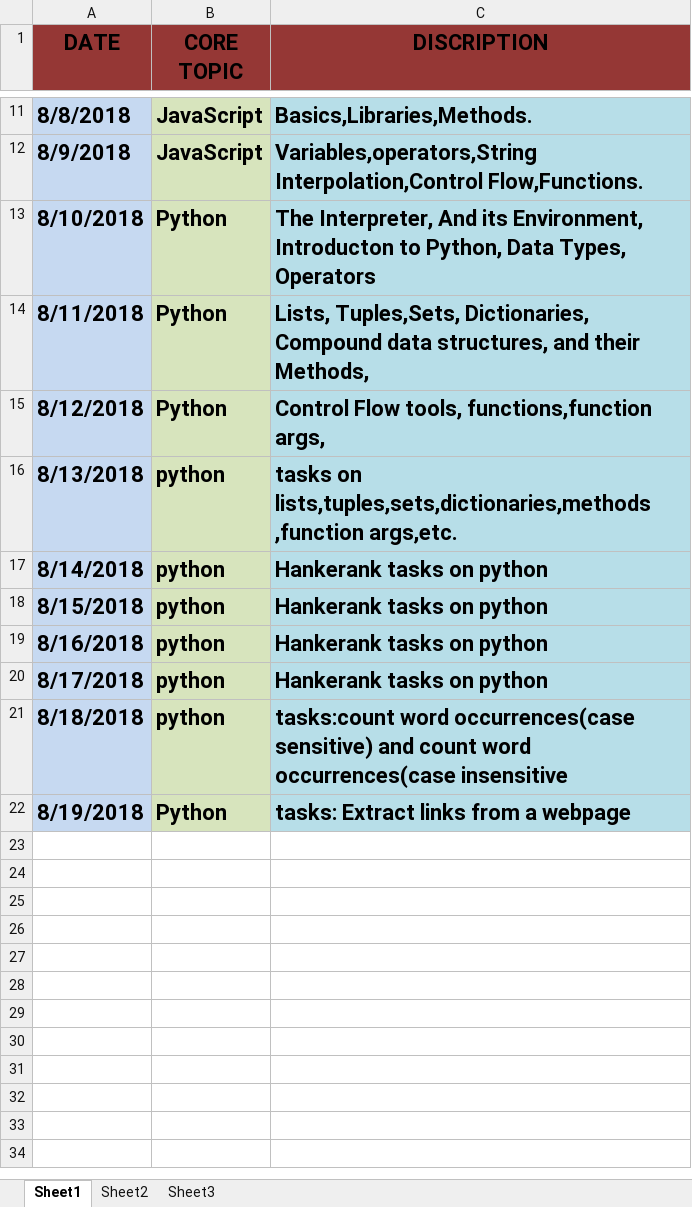
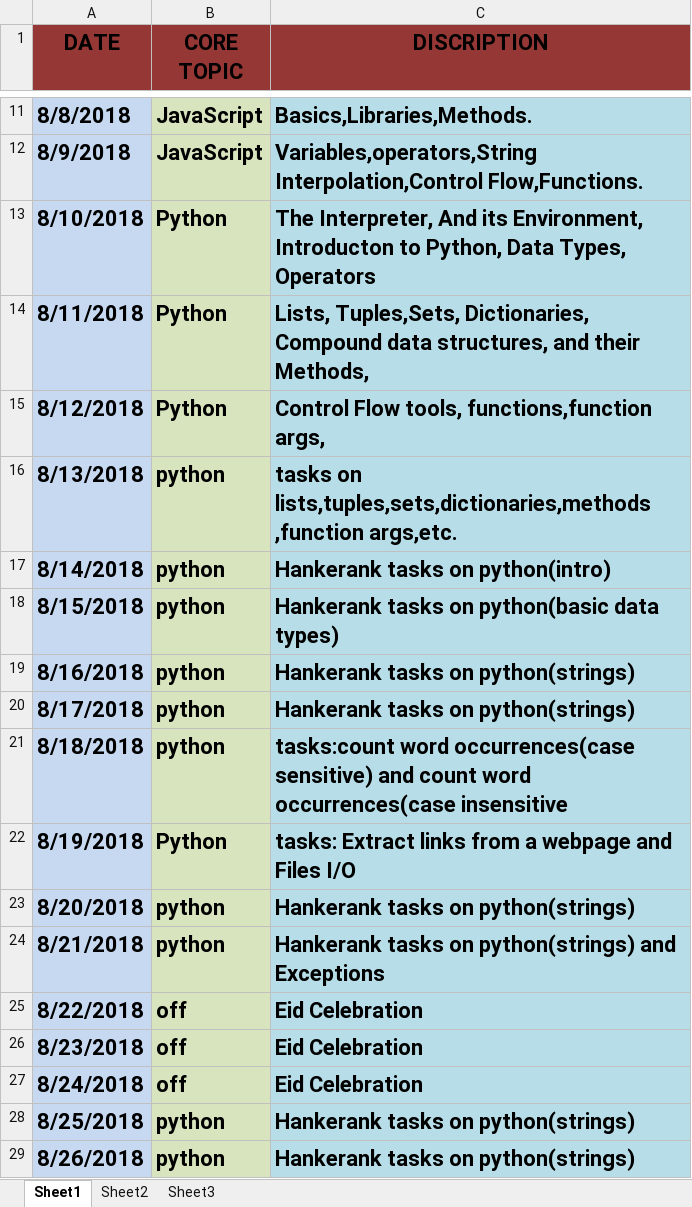
Before and after one commit to ayazurrashid/Applied-Internship, an Excel workbook: Tracker.xlsx, sheet Sheet1, drawn as a sheet; only a part is shown, gaps mark what is left out; values as stored, in another font and other column widths than the file's, no borders; the diff names each change by its address in the sheet, - before the commit and + after, or states it on an @@ line.

Commit message:
python tasks and tracker updated

```diff
--- a/Tracker.xlsx (sheet Sheet1)
+++ b/Tracker.xlsx (sheet Sheet1)
-C17 (DISCRIPTION): Hankerank tasks on python
+C17 (DISCRIPTION): Hankerank tasks on python(intro)
-C18 (DISCRIPTION): Hankerank tasks on python
+C18 (DISCRIPTION): Hankerank tasks on python(basic data types)
-C19:C20 (DISCRIPTION): Hankerank tasks on python
+C19:C20 (DISCRIPTION): Hankerank tasks on python(strings)
-C22 (DISCRIPTION): tasks: Extract links from a webpage
+C22 (DISCRIPTION): tasks: Extract links from a webpage and Files I/O
+row 23: 8/20/2018 | python | Hankerank tasks on python(strings)
+row 24: 8/21/2018 | python | Hankerank tasks on python(strings) and Exceptions
+row 25: 8/22/2018 | off | Eid Celebration
+row 26: 8/23/2018 | off | Eid Celebration
+row 27: 8/24/2018 | off | Eid Celebration
+row 28: 8/25/2018 | python | Hankerank tasks on python(strings)
+row 29: 8/26/2018 | python | Hankerank tasks on python(strings)
```
Also changed, not shown: 5 other files.
